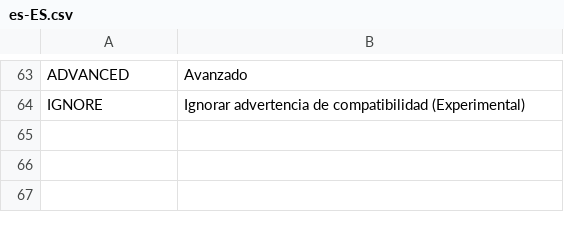
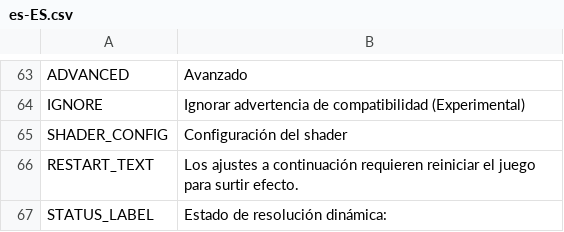
Before and after one commit to NyokoDev/Lumina, a CSV file: Ultimate Eyecandy/Translations/es-ES.csv, drawn as a sheet; only a part is shown, gaps mark what is left out.

```diff
--- a/Ultimate Eyecandy/Translations/es-ES.csv
+++ b/Ultimate Eyecandy/Translations/es-ES.csv
@@ -64 +64,4 @@ ADVANCED,Avanzado
 IGNORE,Ignorar advertencia de compatibilidad (Experimental)
+SHADER_CONFIG,Configuración del shader
+RESTART_TEXT,Los ajustes a continuación requieren reiniciar el juego para surtir efecto.
+STATUS_LABEL,Estado de resolución dinámica:
```
Also changed, not shown: Ultimate Eyecandy/Translations/de-DE.csv, Ultimate Eyecandy/Translations/en-EN.csv, 12 other files.
